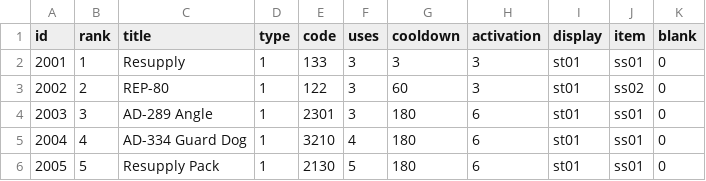
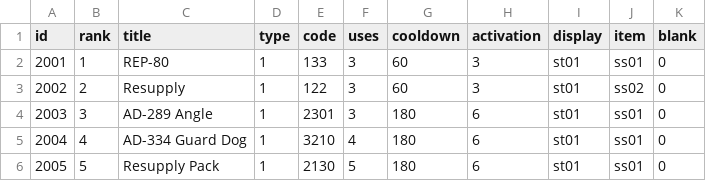
Before and after one commit to woody8876/HELLDIVERS_Like, a CSV file: HellDivers_UnityProject/Assets/Resources/Table/StratagemTable.csv, drawn as a sheet.

Commit message:
UPDATE In-game UI : Player info stratagem cool down.

```diff
--- a/HellDivers_UnityProject/Assets/Resources/Table/StratagemTable.csv
+++ b/HellDivers_UnityProject/Assets/Resources/Table/StratagemTable.csv
@@ -1,4 +1,4 @@
 id,rank,title,type,code,uses,cooldown,activation,display,item,blank
-2001,1,Resupply,1,133,3,3,3,st01,ss01,0
-2002,2,REP-80,1,122,3,60,3,st01,ss02,0
+2001,1,REP-80,1,133,3,60,3,st01,ss01,0
+2002,2,Resupply,1,122,3,60,3,st01,ss02,0
 2003,3,AD-289 Angle,1,2301,3,180,6,st01,ss01,0
```
Also changed, not shown: 9 other files.
